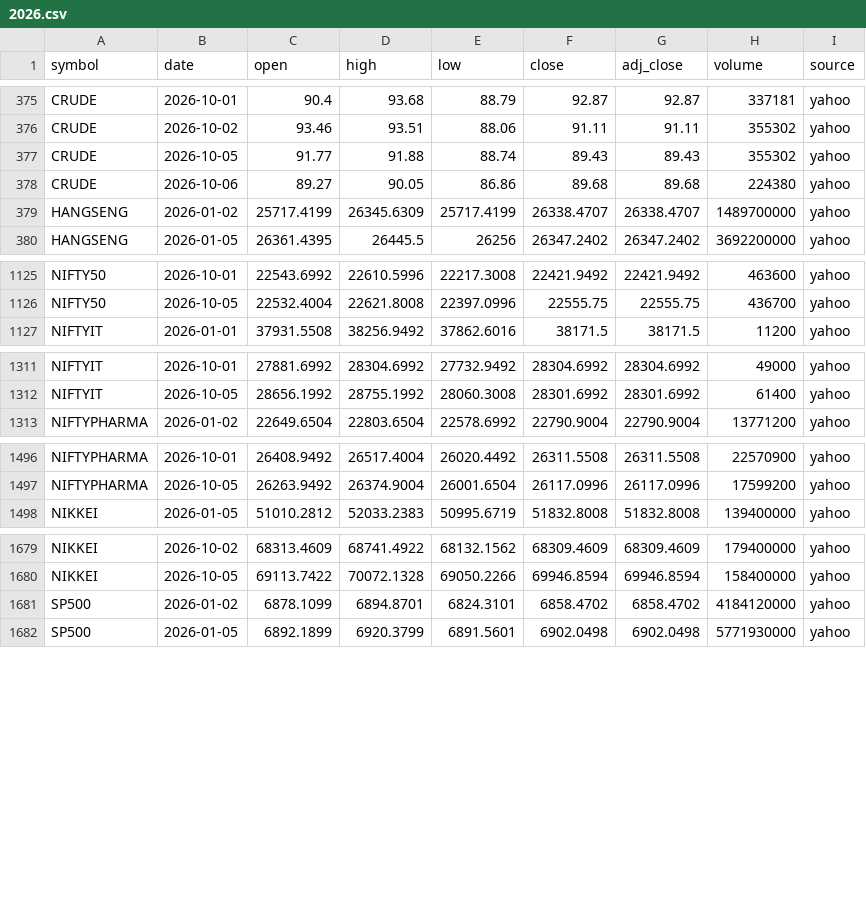
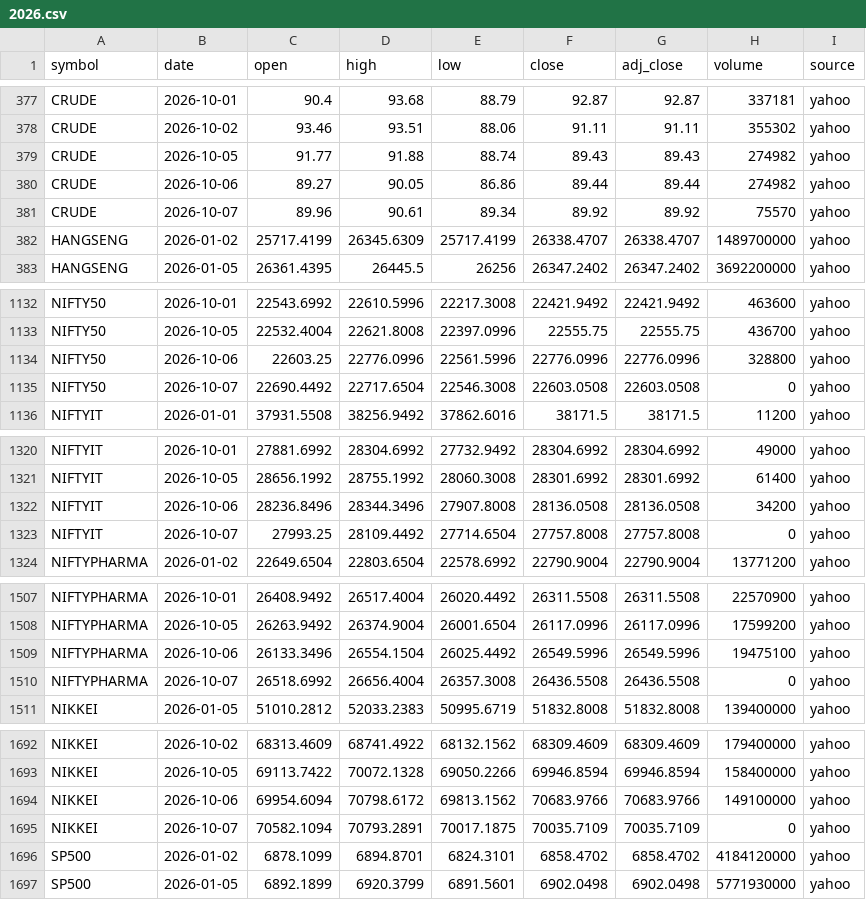
Before and after one commit to san1eev1/Stock-predictor, a CSV file: indices/2026.csv, drawn as a sheet; only a part is shown, gaps mark what is left out; the diff covers the shown part only.

```diff
--- a/indices/2026.csv
+++ b/indices/2026.csv
@@ -376,4 +378,5 @@ CRUDE,2026-10-01,90.4,93.68,88.79,92.87,92.87,337181,yahoo
 CRUDE,2026-10-02,93.46,93.51,88.06,91.11,91.11,355302,yahoo
-CRUDE,2026-10-05,91.77,91.88,88.74,89.43,89.43,355302,yahoo
-CRUDE,2026-10-06,89.27,90.05,86.86,89.68,89.68,224380,yahoo
+CRUDE,2026-10-05,91.77,91.88,88.74,89.43,89.43,274982,yahoo
+CRUDE,2026-10-06,89.27,90.05,86.86,89.44,89.44,274982,yahoo
+CRUDE,2026-10-07,89.96,90.61,89.34,89.92,89.92,75570,yahoo
 HANGSENG,2026-01-02,25717.4199,26345.6309,25717.4199,26338.4707,26338.4707,1489700000,yahoo
@@ -1126,2 +1133,4 @@ NIFTY50,2026-10-01,22543.6992,22610.5996,22217.3008,22421.9492,22421.9492,463600
 NIFTY50,2026-10-05,22532.4004,22621.8008,22397.0996,22555.75,22555.75,436700,yahoo
+NIFTY50,2026-10-06,22603.25,22776.0996,22561.5996,22776.0996,22776.0996,328800,yahoo
+NIFTY50,2026-10-07,22690.4492,22717.6504,22546.3008,22603.0508,22603.0508,0,yahoo
 NIFTYIT,2026-01-01,37931.5508,38256.9492,37862.6016,38171.5,38171.5,11200,yahoo
@@ -1312,2 +1321,4 @@ NIFTYIT,2026-10-01,27881.6992,28304.6992,27732.9492,28304.6992,28304.6992,49000,
 NIFTYIT,2026-10-05,28656.1992,28755.1992,28060.3008,28301.6992,28301.6992,61400,yahoo
+NIFTYIT,2026-10-06,28236.8496,28344.3496,27907.8008,28136.0508,28136.0508,34200,yahoo
+NIFTYIT,2026-10-07,27993.25,28109.4492,27714.6504,27757.8008,27757.8008,0,yahoo
 NIFTYPHARMA,2026-01-02,22649.6504,22803.6504,22578.6992,22790.9004,22790.9004,13771200,yahoo
@@ -1497,2 +1508,4 @@ NIFTYPHARMA,2026-10-01,26408.9492,26517.4004,26020.4492,26311.5508,26311.5508,22
 NIFTYPHARMA,2026-10-05,26263.9492,26374.9004,26001.6504,26117.0996,26117.0996,17599200,yahoo
+NIFTYPHARMA,2026-10-06,26133.3496,26554.1504,26025.4492,26549.5996,26549.5996,19475100,yahoo
+NIFTYPHARMA,2026-10-07,26518.6992,26656.4004,26357.3008,26436.5508,26436.5508,0,yahoo
 NIKKEI,2026-01-05,51010.2812,52033.2383,50995.6719,51832.8008,51832.8008,139400000,yahoo
@@ -1680,2 +1693,4 @@ NIKKEI,2026-10-02,68313.4609,68741.4922,68132.1562,68309.4609,68309.4609,1794000
 NIKKEI,2026-10-05,69113.7422,70072.1328,69050.2266,69946.8594,69946.8594,158400000,yahoo
+NIKKEI,2026-10-06,69954.6094,70798.6172,69813.1562,70683.9766,70683.9766,149100000,yahoo
+NIKKEI,2026-10-07,70582.1094,70793.2891,70017.1875,70035.7109,70035.7109,0,yahoo
 SP500,2026-01-02,6878.1099,6894.8701,6824.3101,6858.4702,6858.4702,4184120000,yahoo
```
Also changed, not shown: 10 added rows, 2 removed rows and 5 edited cells elsewhere in this file, earnings.csv, 8 other files.
